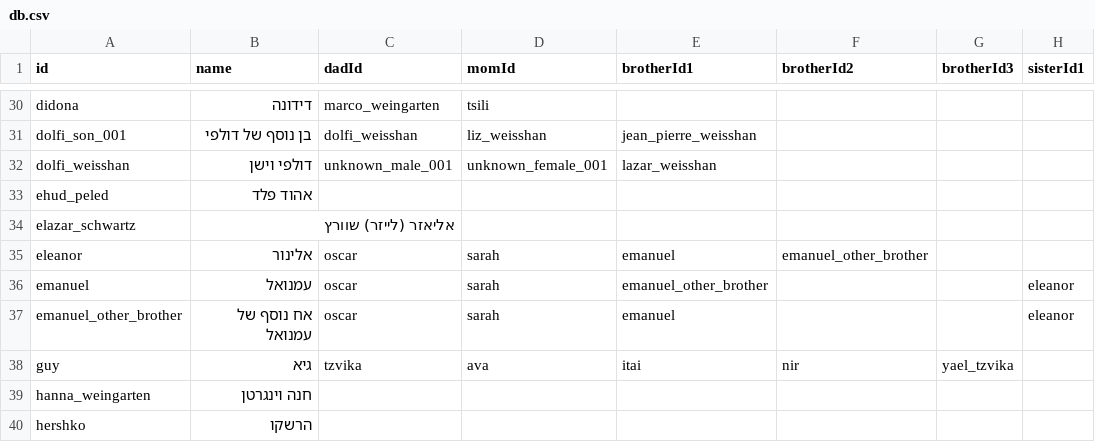
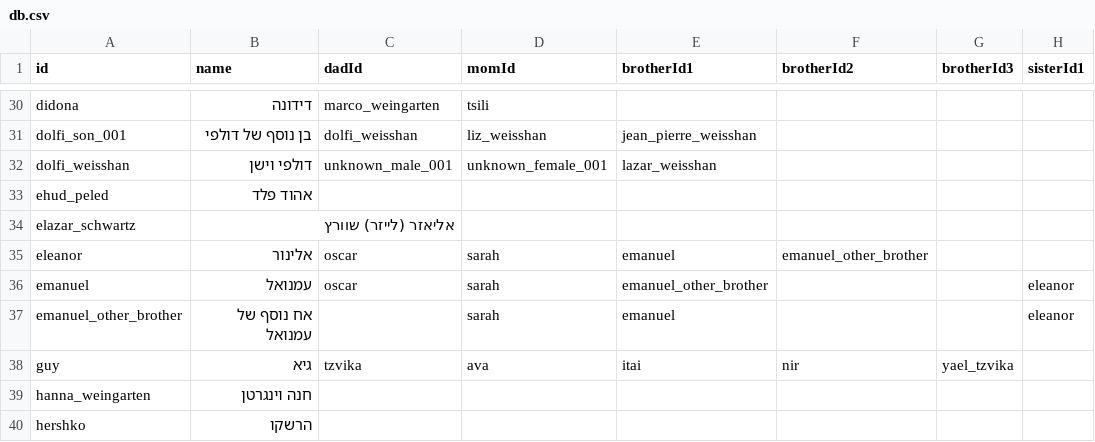
Before and after one commit to danielschwartz85/ancestree, a CSV file: db.csv, drawn as a sheet; only a part is shown, gaps mark what is left out; the diff names each change by its address in the sheet, - before the commit and + after, or states it on an @@ line.

```diff
--- a/db.csv
+++ b/db.csv
-C37 (dadId): oscar
+C37 (dadId): (empty)
```
Also changed, not shown: 1 other file.
